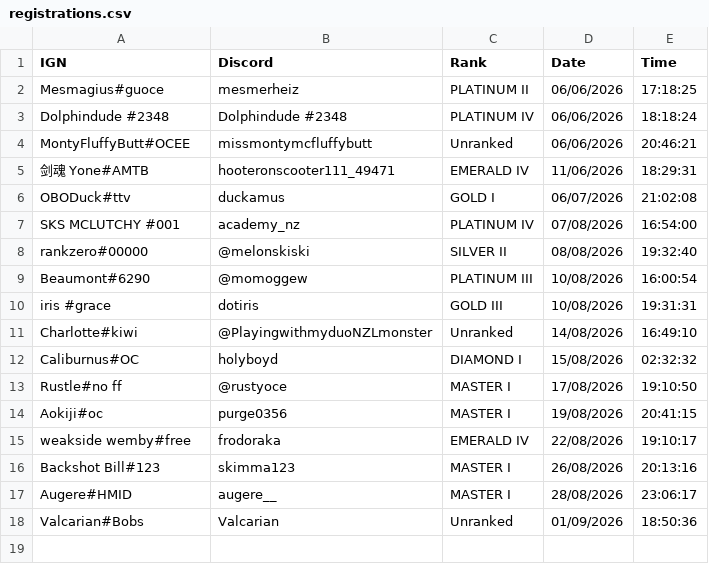
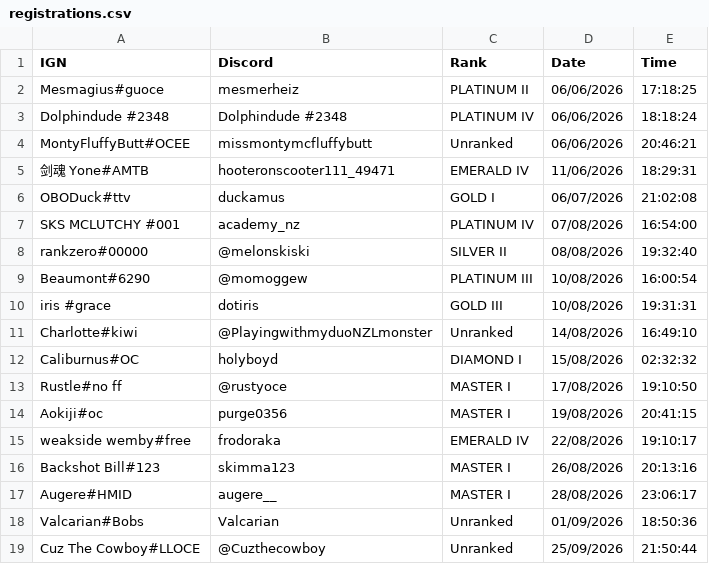
Before and after one commit to nzlrattourney/rattourney, a CSV file: registrations.csv, drawn as a sheet; the diff names each change by its address in the sheet, - before the commit and + after, or states it on an @@ line.

Commit message:
Add tournament registration

```diff
--- a/registrations.csv
+++ b/registrations.csv
+row 19: Cuz The Cowboy#LLOCE | @Cuzthecowboy | Unranked | 25/09/2026 | 21:50:44
```
